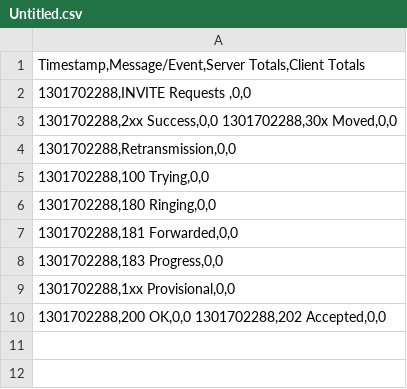
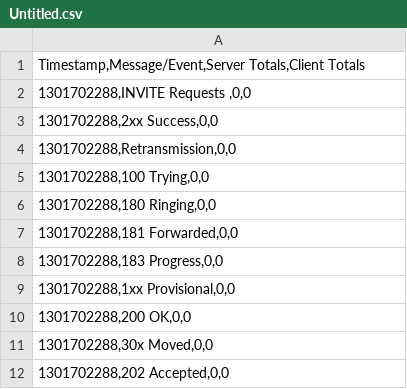
Before and after one commit to disgandh/HDR-grafana, a CSV file: Untitled.csv, drawn as a sheet.

Commit message:
Update Untitled.csv

```diff
--- a/Untitled.csv
+++ b/Untitled.csv
@@ -2,3 +2,3 @@
 "1301702288,INVITE Requests ,0,0   "
-"1301702288,2xx Success,0,0 1301702288,30x Moved,0,0"
+"1301702288,2xx Success,0,0 "
 "1301702288,Retransmission,0,0 "
@@ -9,2 +9,4 @@
 "1301702288,1xx Provisional,0,0"
-" 1301702288,200 OK,0,0 1301702288,202 Accepted,0,0 "
+" 1301702288,200 OK,0,0 "
+"1301702288,30x Moved,0,0"
+"1301702288,202 Accepted,0,0 "
```
